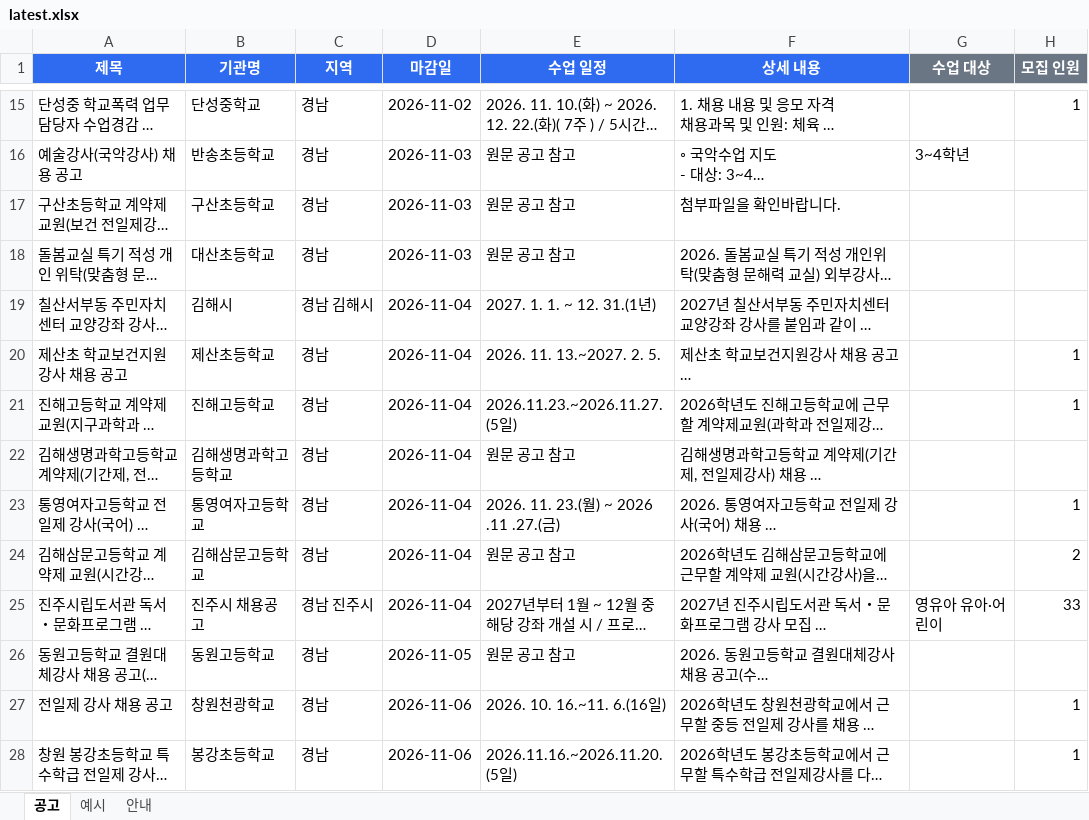
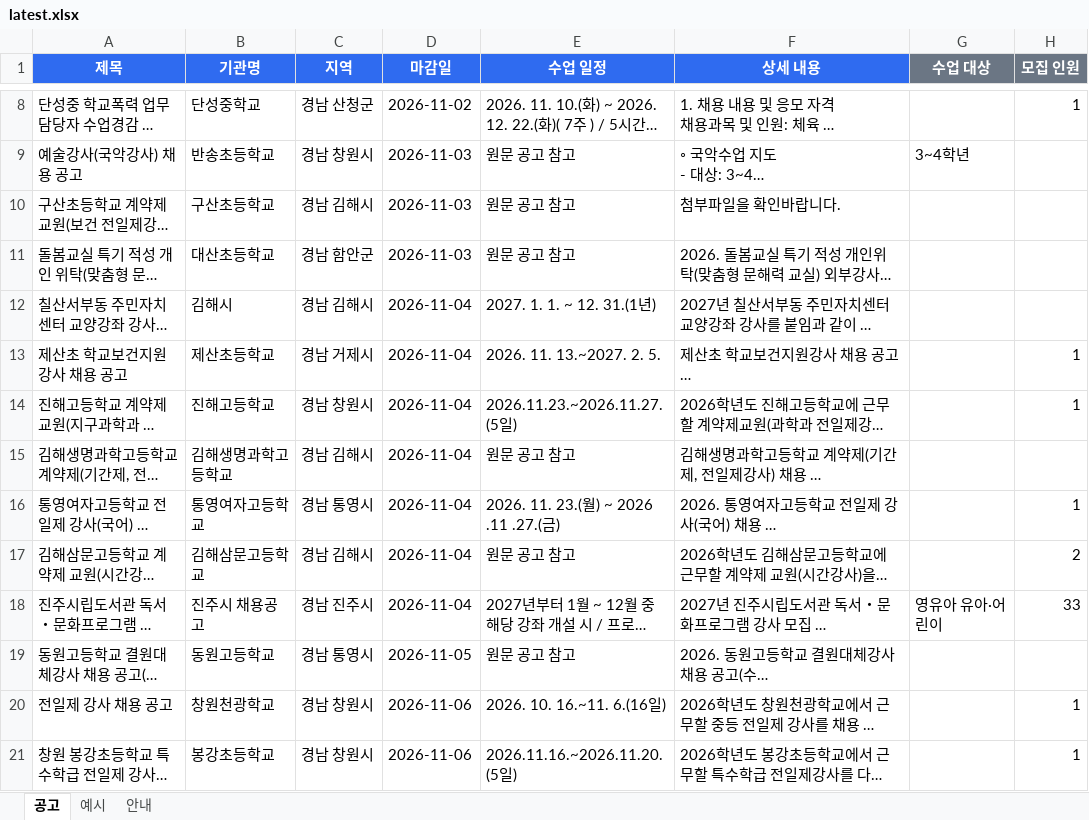
Before and after one commit to thskal17-sudo/Gyeongnam-Instructor-Announcement, an Excel workbook: reports/gangsaitda/latest.xlsx, sheet 공고, drawn as a sheet; only a part is shown, gaps mark what is left out; long unchanged cells end in …; values as stored, in another font and other column widths than the file's, no borders; addresses are those after the commit; the diff covers the shown part only; the diff names each change by its address in the sheet, - before the commit and + after, or states it on an @@ line.

Commit message:
report: 2026-11-02

```diff
--- a/reports/gangsaitda/latest.xlsx (sheet 공고)
+++ b/reports/gangsaitda/latest.xlsx (sheet 공고)
-C8 (지역): 경남
+C8 (지역): 경남 산청군
-C9 (지역): 경남
+C9 (지역): 경남 창원시
-C10 (지역): 경남
+C10 (지역): 경남 김해시
-C11 (지역): 경남
+C11 (지역): 경남 함안군
-C13 (지역): 경남
+C13 (지역): 경남 거제시
-C14 (지역): 경남
+C14 (지역): 경남 창원시
-C15 (지역): 경남
+C15 (지역): 경남 김해시
-C16 (지역): 경남
+C16 (지역): 경남 통영시
-C17 (지역): 경남
+C17 (지역): 경남 김해시
-C19 (지역): 경남
+C19 (지역): 경남 통영시
-C20:C21 (지역): 경남
+C20:C21 (지역): 경남 창원시
```
Also changed, not shown: 14 removed rows and 19 edited cells elsewhere in this sheet, 4 other files.
